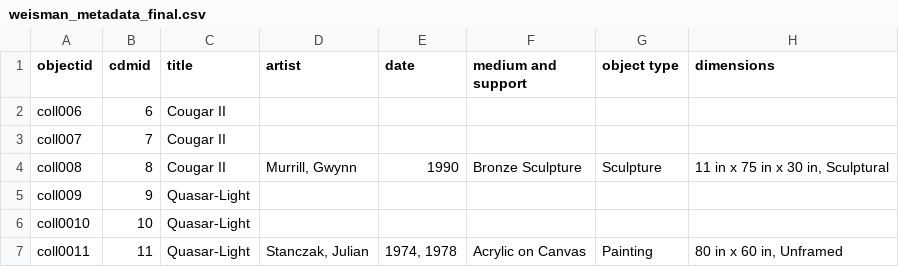
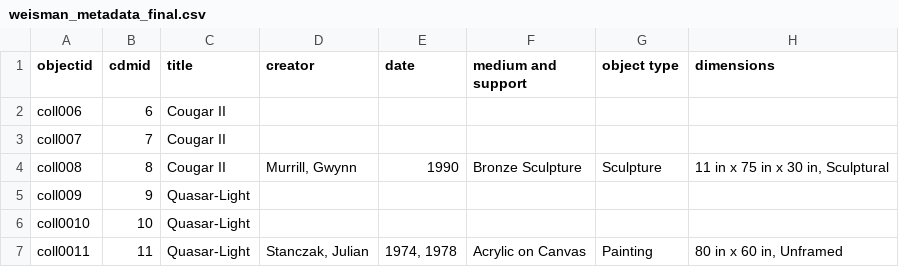
Before and after one commit to gdo390/pepperdine-main, a CSV file: _data/weisman_metadata_final.csv, drawn as a sheet; only a part is shown; the diff names each change by its address in the sheet, - before the commit and + after, or states it on an @@ line.

```diff
--- a/_data/weisman_metadata_final.csv
+++ b/_data/weisman_metadata_final.csv
-D1: artist
+D1: creator
```
Also changed, not shown: _data/config-metadata.csv.
